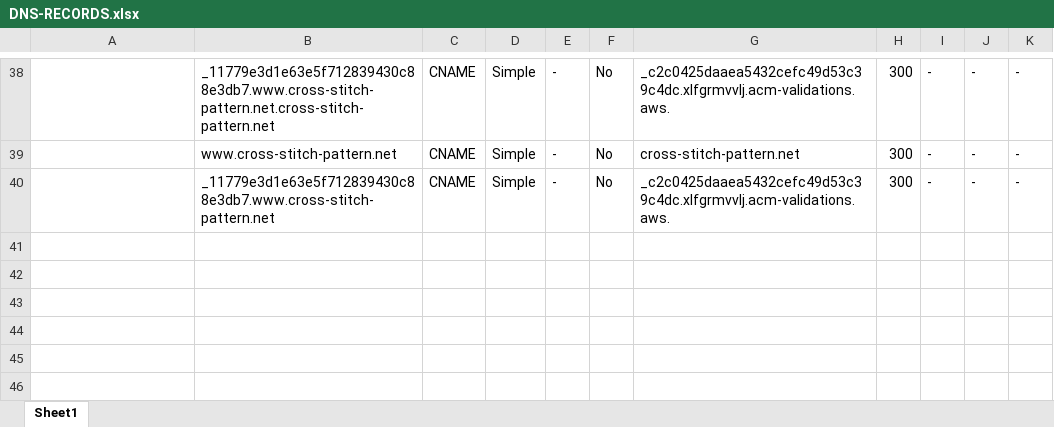
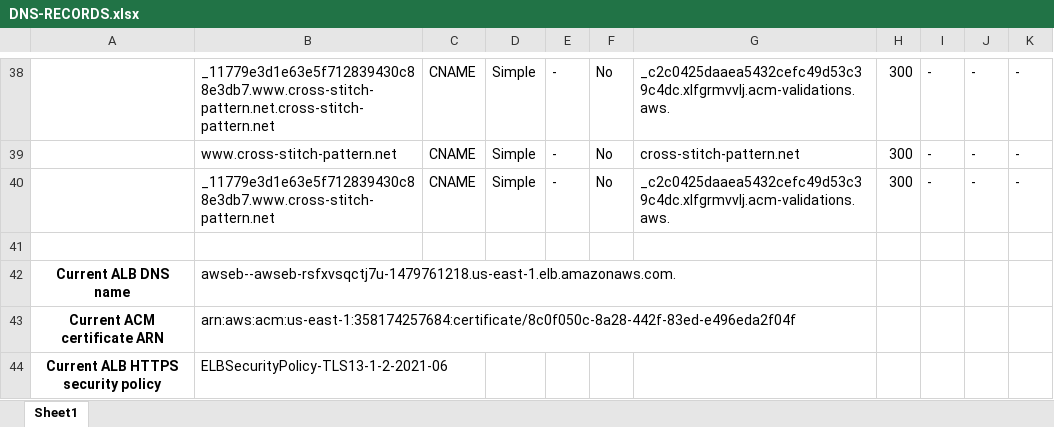
Before and after one commit to epolga/cross-stitch, an Excel workbook: DNS-RECORDS.xlsx, sheet Sheet1, drawn as a sheet; only a part is shown, gaps mark what is left out; values as stored, in another font and other column widths than the file's, no borders; the diff names each change by its address in the sheet, - before the commit and + after, or states it on an @@ line.

Commit message:
Update DNS records spreadsheet

```diff
--- a/DNS-RECORDS.xlsx (sheet Sheet1)
+++ b/DNS-RECORDS.xlsx (sheet Sheet1)
+row 41: (empty)
+row 42: Current ALB DNS name | awseb--awseb-rsfxvsqctj7u-1479761218.us-east-1.elb.amazonaws.com.
+row 43: Current ACM certificate ARN | arn:aws:acm:us-east-1:358174257684:certificate/8c0f050c-8a28-442f-83ed-e496eda2f04f
+row 44: Current ALB HTTPS security policy | ELBSecurityPolicy-TLS13-1-2-2021-06
```
